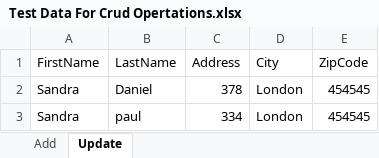
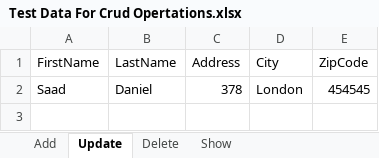
Before and after one commit to Syed-89/CRUD-Operations-Automation, an Excel workbook: target/classes/com/qa/crud/utilites/ExcelFile/Test Data For Crud Opertations.xlsx, sheet Update, drawn as a sheet; values as stored, in another font and other column widths than the file's, no borders; the diff names each change by its address in the sheet, - before the commit and + after, or states it on an @@ line.

```diff
--- a/target/classes/com/qa/crud/utilites/ExcelFile/Test Data For Crud Opertations.xlsx (sheet Update)
+++ b/target/classes/com/qa/crud/utilites/ExcelFile/Test Data For Crud Opertations.xlsx (sheet Update)
+sheet tab: Delete
+sheet tab: Show
-A2 (FirstName): Sandra
+A2 (FirstName): Saad
-row 3: Sandra | paul | 334 | London | 454545
```
Also changed, not shown: sheet Add, 25 other files.
